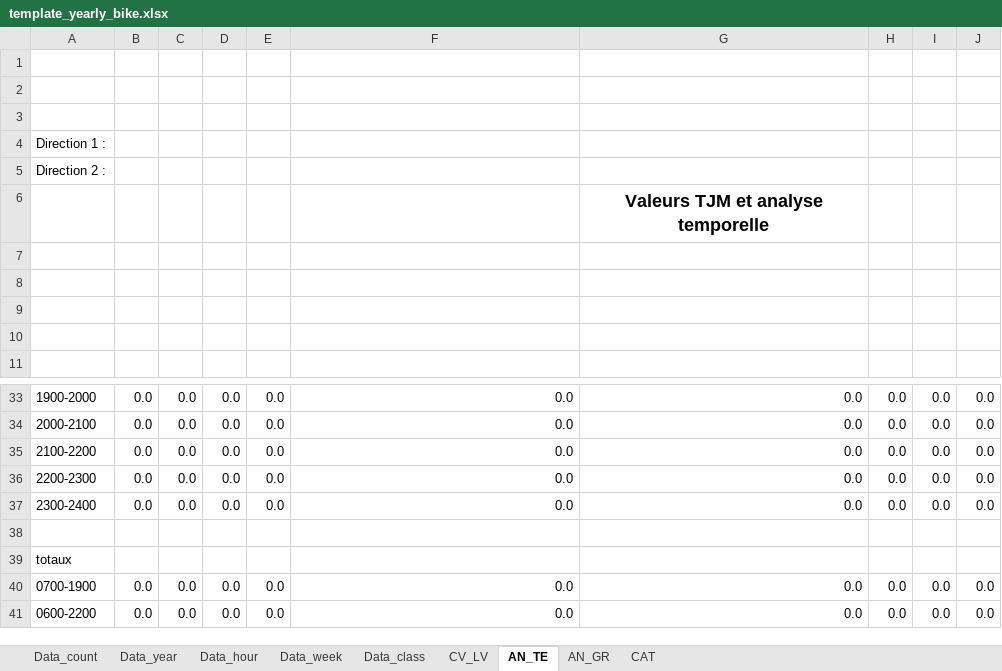
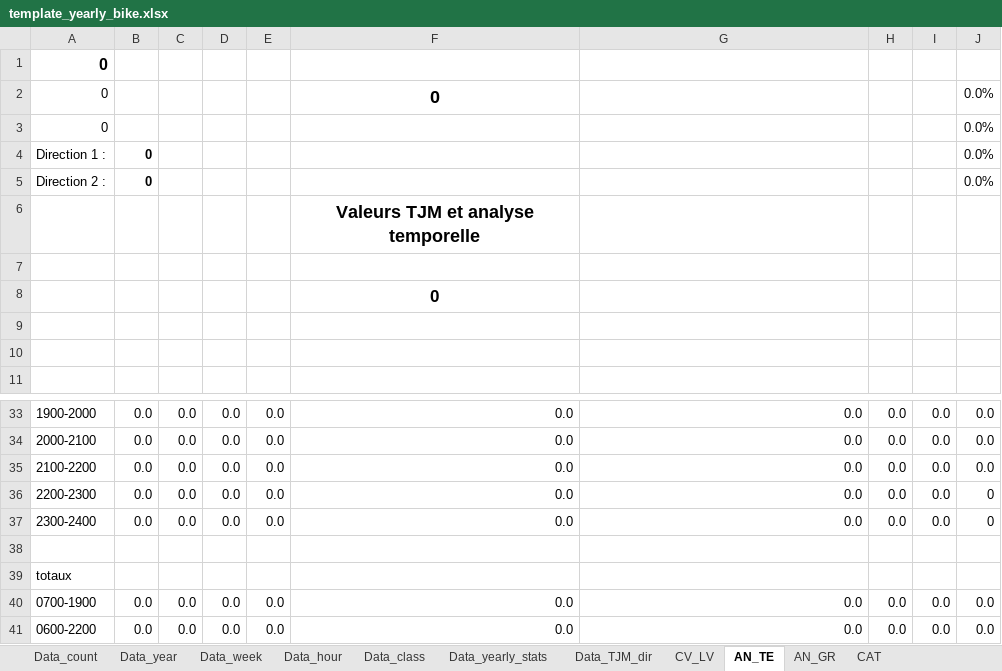
Before and after one commit to opengisch/OpenComptage, an Excel workbook: comptages/report/template_yearly_bike.xlsx, sheet AN_TE, drawn as a sheet; only a part is shown, gaps mark what is left out; values as stored, in another font and other column widths than the file's, no borders; conditional formats not drawn; removed rows and columns are numbered as before the commit, all else as after; the diff names each change by its address in the sheet, - before the commit and + after, or states it on an @@ line.

```diff
--- a/comptages/report/template_yearly_bike.xlsx (sheet AN_TE)
+++ b/comptages/report/template_yearly_bike.xlsx (sheet AN_TE)
+sheet tab: Data_yearly_stats
+sheet tab: Data_TJM_dir
@@ sheet tab order changed: Data_count | Data_year | Data_week | Data_hour | Data_class | Data_yearly_stats | Data_TJM_dir | CV_LV | AN_TE | AN_GR | CAT @@
+row 1: 0
+row 2: 0 |  |  |  |  | 0 |  |  |  | 0.0%
+row 3: 0 |  |  |  |  |  |  |  |  | 0.0%
+row 4: Direction 1 : | 0 |  |  |  |  |  |  |  | 0.0%
+row 5: Direction 2 : | 0 |  |  |  |  |  |  |  | 0.0%
+row 6:  |  |  |  |  | Valeurs TJM et analyse temporelle
-F8: (empty)
+F8: 0
-row 3: (empty)
-row 4: Direction 1 :
-row 5: Direction 2 :
-row 6:  |  |  |  |  |  | Valeurs TJM et analyse temporelle
-row 7: (empty)
-row 8: (empty)
-J36:J37: 0.0
+J36:J37: 0
```
Also changed, not shown: sheet Data_year, sheet Data_hour, sheet Data_class, sheet CV_LV, sheet CAT, sheet AN_GR, 2 more sheets, formulas that keep their value, charts or pictures.
